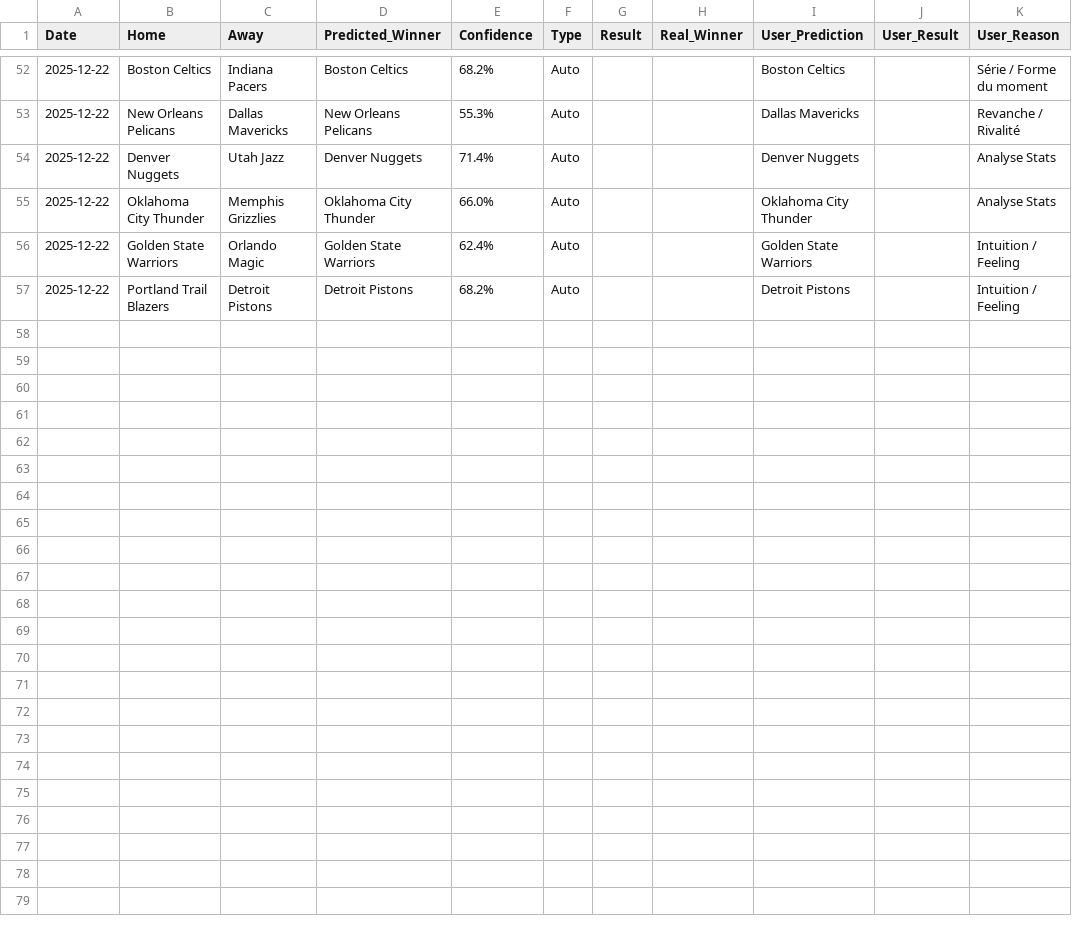
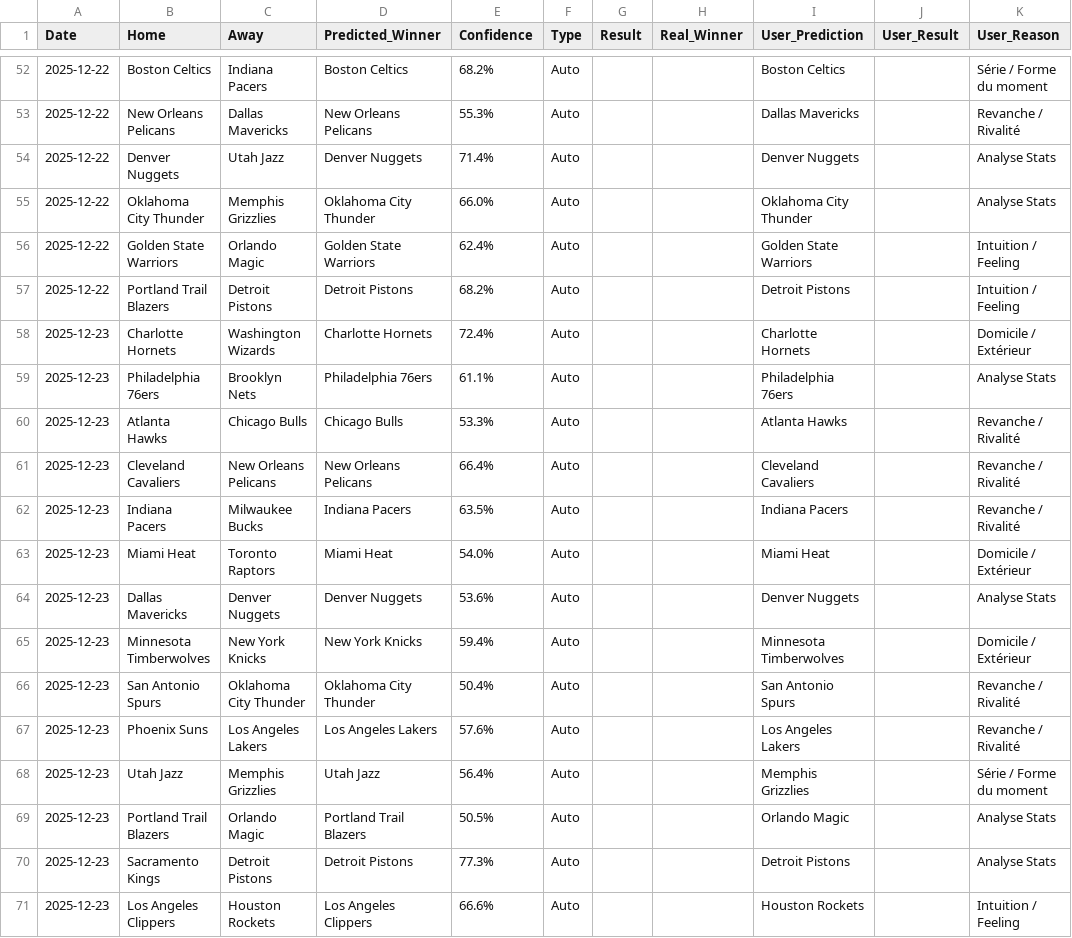
Before and after one commit to ykaraky/nba-agent-predictor, a CSV file: data/bets_history.csv, drawn as a sheet; only a part is shown, gaps mark what is left out; the diff names each change by its address in the sheet, - before the commit and + after, or states it on an @@ line.

Commit message:
v8 sync user bets

```diff
--- a/data/bets_history.csv
+++ b/data/bets_history.csv
+row 58: 2025-12-23 | Charlotte Hornets | Washington Wizards | Charlotte Hornets | 72.4% | Auto |  |  | Charlotte Hornets |  | Domicile / Extérieur
+row 59: 2025-12-23 | Philadelphia 76ers | Brooklyn Nets | Philadelphia 76ers | 61.1% | Auto |  |  | Philadelphia 76ers |  | Analyse Stats
+row 60: 2025-12-23 | Atlanta Hawks | Chicago Bulls | Chicago Bulls | 53.3% | Auto |  |  | Atlanta Hawks |  | Revanche / Rivalité
+row 61: 2025-12-23 | Cleveland Cavaliers | New Orleans Pelicans | New Orleans Pelicans | 66.4% | Auto |  |  | Cleveland Cavaliers |  | Revanche / Rivalité
+row 62: 2025-12-23 | Indiana Pacers | Milwaukee Bucks | Indiana Pacers | 63.5% | Auto |  |  | Indiana Pacers |  | Revanche / Rivalité
+row 63: 2025-12-23 | Miami Heat | Toronto Raptors | Miami Heat | 54.0% | Auto |  |  | Miami Heat |  | Domicile / Extérieur
+row 64: 2025-12-23 | Dallas Mavericks | Denver Nuggets | Denver Nuggets | 53.6% | Auto |  |  | Denver Nuggets |  | Analyse Stats
+row 65: 2025-12-23 | Minnesota Timberwolves | New York Knicks | New York Knicks | 59.4% | Auto |  |  | Minnesota Timberwolves |  | Domicile / Extérieur
+row 66: 2025-12-23 | San Antonio Spurs | Oklahoma City Thunder | Oklahoma City Thunder | 50.4% | Auto |  |  | San Antonio Spurs |  | Revanche / Rivalité
+row 67: 2025-12-23 | Phoenix Suns | Los Angeles Lakers | Los Angeles Lakers | 57.6% | Auto |  |  | Los Angeles Lakers |  | Revanche / Rivalité
+row 68: 2025-12-23 | Utah Jazz | Memphis Grizzlies | Utah Jazz | 56.4% | Auto |  |  | Memphis Grizzlies |  | Série / Forme du moment
+row 69: 2025-12-23 | Portland Trail Blazers | Orlando Magic | Portland Trail Blazers | 50.5% | Auto |  |  | Orlando Magic |  | Analyse Stats
+row 70: 2025-12-23 | Sacramento Kings | Detroit Pistons | Detroit Pistons | 77.3% | Auto |  |  | Detroit Pistons |  | Analyse Stats
+row 71: 2025-12-23 | Los Angeles Clippers | Houston Rockets | Los Angeles Clippers | 66.6% | Auto |  |  | Houston Rockets |  | Intuition / Feeling
```
